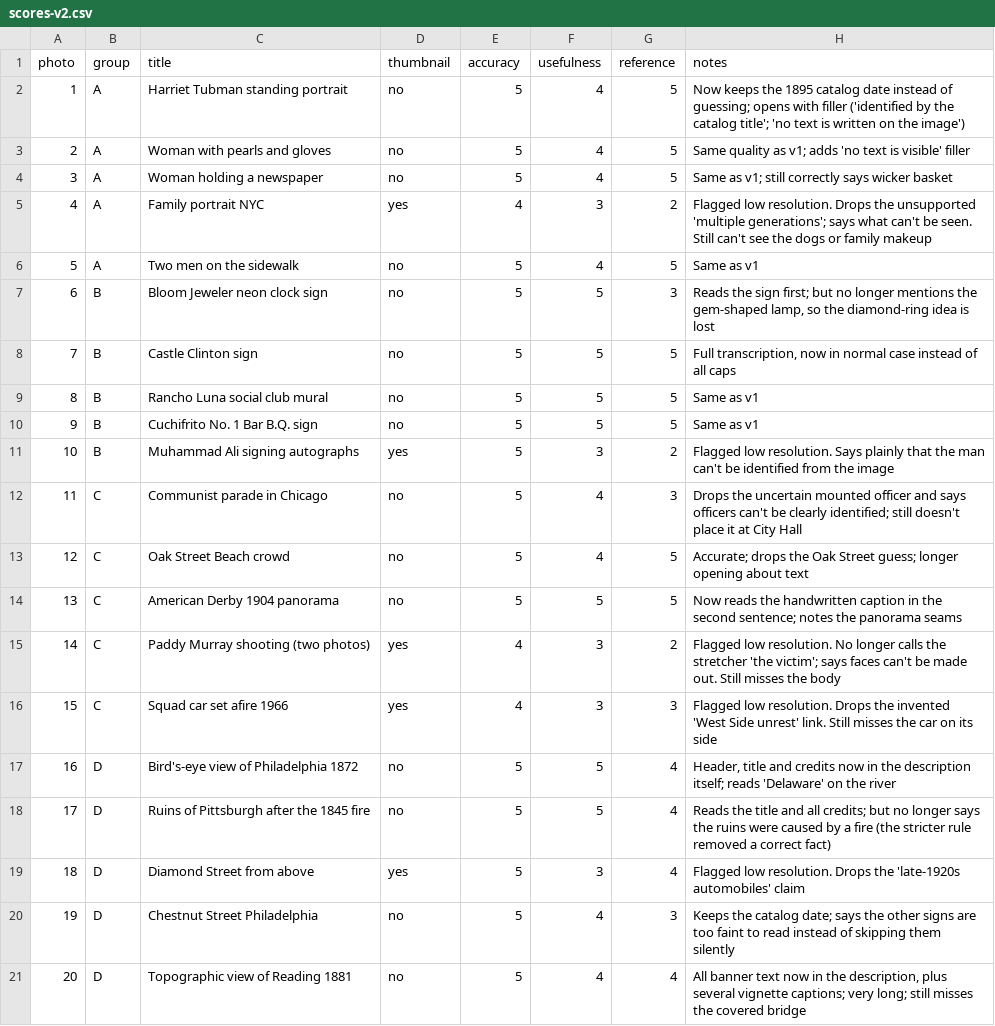
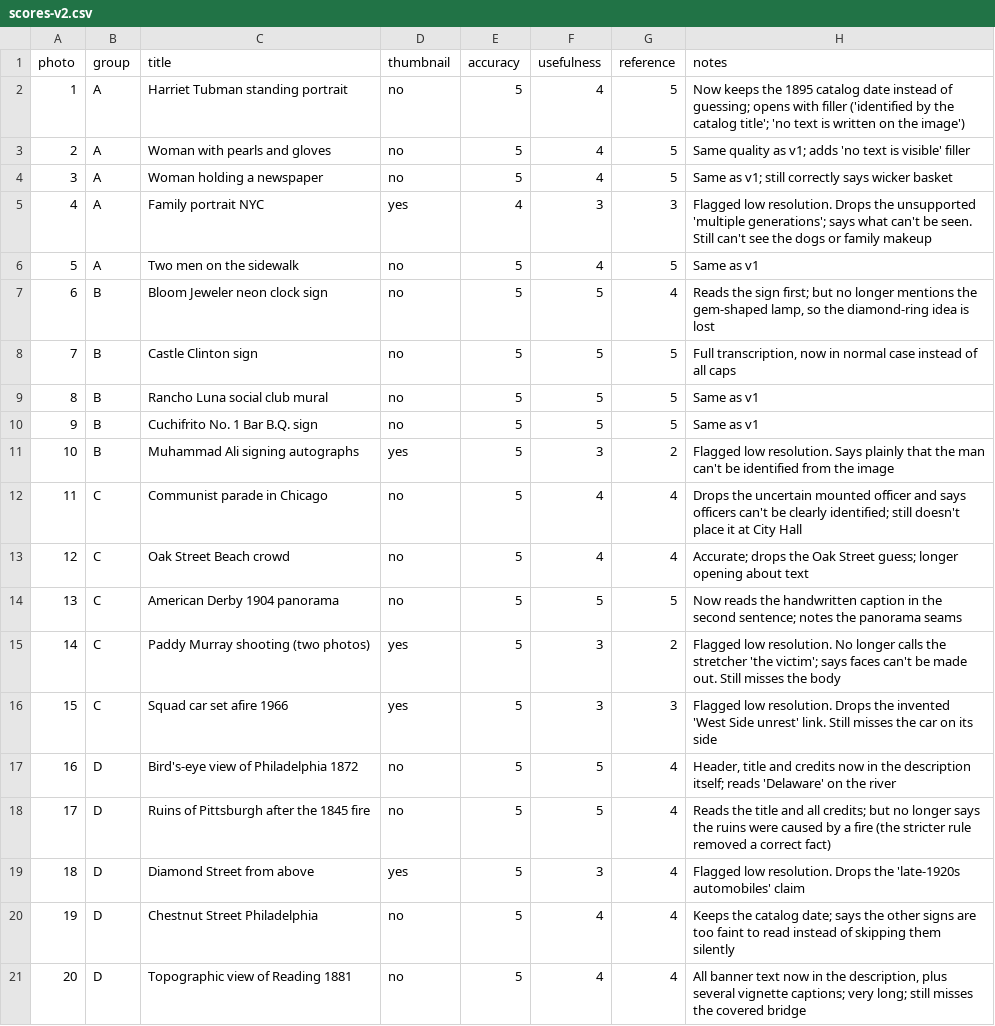
Before and after one commit to DonYuen231/historic-photo-explorer, a CSV file: eval/scores-v2.csv, drawn as a sheet; the diff names each change by its address in the sheet, - before the commit and + after, or states it on an @@ line.

```diff
--- a/eval/scores-v2.csv
+++ b/eval/scores-v2.csv
-G5 (reference): 2
+G5 (reference): 3
-G7 (reference): 3
+G7 (reference): 4
-G12 (reference): 3
+G12 (reference): 4
-G13 (reference): 5
+G13 (reference): 4
-E15:E16 (accuracy): 4
+E15:E16 (accuracy): 5
-G20 (reference): 3
+G20 (reference): 4
```
Also changed, not shown: eval/scores-v1.csv, 6 other files.
